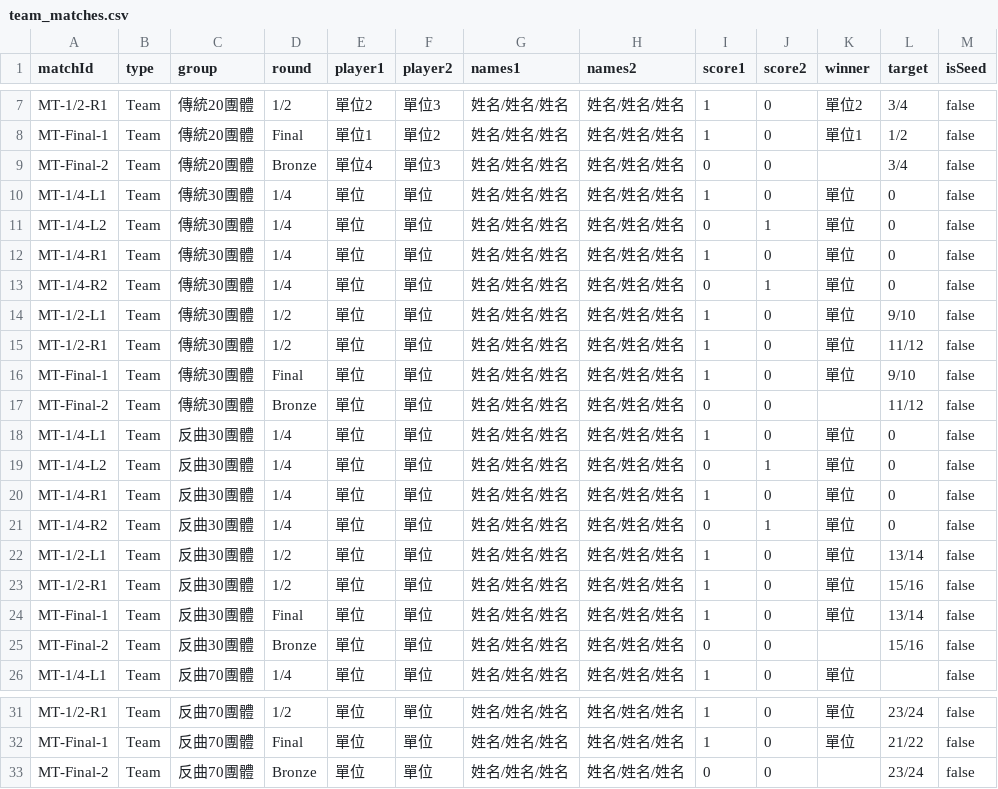
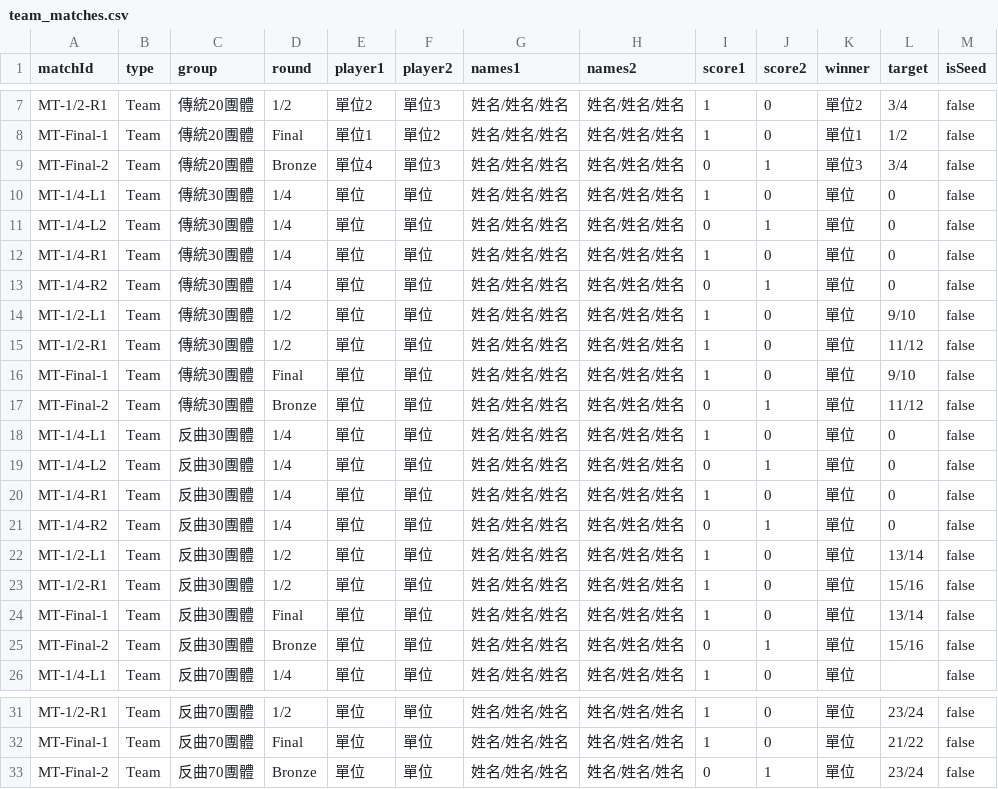
Before and after one commit to 687887s/archery_race, a CSV file: data/team_matches.csv, drawn as a sheet; only a part is shown, gaps mark what is left out.

Commit message:
Data Update 2026-05-14T07:06:39.429Z

```diff
--- a/data/team_matches.csv
+++ b/data/team_matches.csv
@@ -8,3 +8,3 @@ MT-1/2-R1,Team,傳統20團體,1/2,單位2,單位3,姓名/姓名/姓名,姓名/
 MT-Final-1,Team,傳統20團體,Final,單位1,單位2,姓名/姓名/姓名,姓名/姓名/姓名,1,0,單位1,1/2,false
-MT-Final-2,Team,傳統20團體,Bronze,單位4,單位3,姓名/姓名/姓名,姓名/姓名/姓名,0,0,,3/4,false
+MT-Final-2,Team,傳統20團體,Bronze,單位4,單位3,姓名/姓名/姓名,姓名/姓名/姓名,0,1,單位3,3/4,false
 MT-1/4-L1,Team,傳統30團體,1/4,單位,單位,姓名/姓名/姓名,姓名/姓名/姓名,1,0,單位,0,false
@@ -16,3 +16,3 @@ MT-1/2-R1,Team,傳統30團體,1/2,單位,單位,姓名/姓名/姓名,姓名/姓
 MT-Final-1,Team,傳統30團體,Final,單位,單位,姓名/姓名/姓名,姓名/姓名/姓名,1,0,單位,9/10,false
-MT-Final-2,Team,傳統30團體,Bronze,單位,單位,姓名/姓名/姓名,姓名/姓名/姓名,0,0,,11/12,false
+MT-Final-2,Team,傳統30團體,Bronze,單位,單位,姓名/姓名/姓名,姓名/姓名/姓名,0,1,單位,11/12,false
 MT-1/4-L1,Team,反曲30團體,1/4,單位,單位,姓名/姓名/姓名,姓名/姓名/姓名,1,0,單位,0,false
@@ -24,3 +24,3 @@ MT-1/2-R1,Team,反曲30團體,1/2,單位,單位,姓名/姓名/姓名,姓名/姓
 MT-Final-1,Team,反曲30團體,Final,單位,單位,姓名/姓名/姓名,姓名/姓名/姓名,1,0,單位,13/14,false
-MT-Final-2,Team,反曲30團體,Bronze,單位,單位,姓名/姓名/姓名,姓名/姓名/姓名,0,0,,15/16,false
+MT-Final-2,Team,反曲30團體,Bronze,單位,單位,姓名/姓名/姓名,姓名/姓名/姓名,0,1,單位,15/16,false
 MT-1/4-L1,Team,反曲70團體,1/4,單位,單位,姓名/姓名/姓名,姓名/姓名/姓名,1,0,單位,,false
@@ -32,2 +32,2 @@ MT-1/2-R1,Team,反曲70團體,1/2,單位,單位,姓名/姓名/姓名,姓名/姓
 MT-Final-1,Team,反曲70團體,Final,單位,單位,姓名/姓名/姓名,姓名/姓名/姓名,1,0,單位,21/22,false
-MT-Final-2,Team,反曲70團體,Bronze,單位,單位,姓名/姓名/姓名,姓名/姓名/姓名,0,0,,23/24,false
+MT-Final-2,Team,反曲70團體,Bronze,單位,單位,姓名/姓名/姓名,姓名/姓名/姓名,0,1,單位,23/24,false
```
